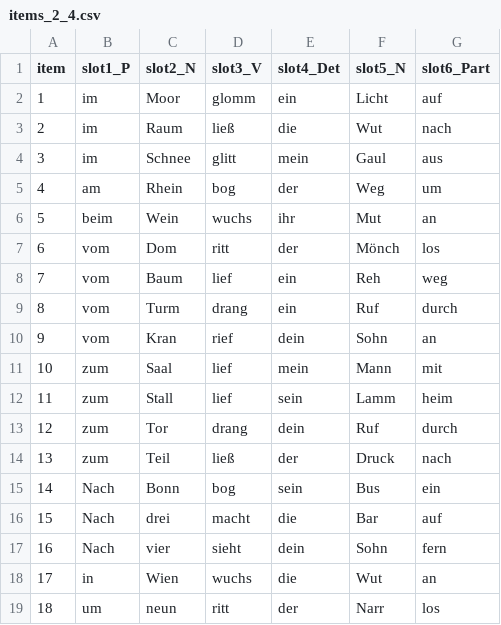
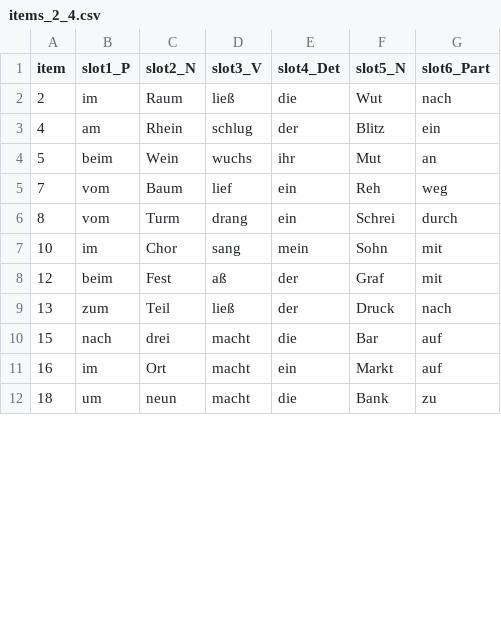
Before and after one commit to berfinbastug/tapping_detection_sentences, a CSV file: sentence_lists/items_2_4.csv, drawn as a sheet; only a part is shown; the diff covers the shown part only.

```diff
--- a/sentence_lists/items_2_4.csv
+++ b/sentence_lists/items_2_4.csv
@@ -1,19 +1,12 @@
 item,slot1_P,slot2_N,slot3_V,slot4_Det,slot5_N,slot6_Part
-1,im,Moor,glomm,ein,Licht,auf
 2,im,Raum,ließ,die,Wut,nach
-3,im,Schnee,glitt,mein,Gaul,aus
-4,am,Rhein,bog,der,Weg,um
+4,am,Rhein,schlug,der,Blitz,ein
 5,beim,Wein,wuchs,ihr,Mut,an
-6,vom,Dom,ritt,der,Mönch,los
 7,vom,Baum,lief,ein,Reh,weg
-8,vom,Turm,drang,ein,Ruf,durch
-9,vom,Kran,rief,dein,Sohn,an
-10,zum,Saal,lief,mein,Mann,mit
-11,zum,Stall,lief,sein,Lamm,heim
-12,zum,Tor,drang,dein,Ruf,durch
+8,vom,Turm,drang,ein,Schrei,durch
+10,im,Chor,sang,mein,Sohn,mit
+12,beim,Fest,aß,der,Graf,mit
 13,zum,Teil,ließ,der,Druck,nach
-14,Nach,Bonn,bog,sein,Bus,ein
-15,Nach,drei,macht,die,Bar,auf
-16,Nach,vier,sieht,dein,Sohn,fern
-17,in,Wien,wuchs,die,Wut,an
-18,um,neun,ritt,der,Narr,los
+15,nach,drei,macht,die,Bar,auf
+16,im,Ort,macht,ein,Markt,auf
+18,um,neun,macht,die,Bank,zu
```
Also changed, not shown: 5 added rows, 4 removed rows and 25 edited cells elsewhere in this file, sentence_lists/items_3_3.csv, sws_words/sws_info.csv, 43 other files.
